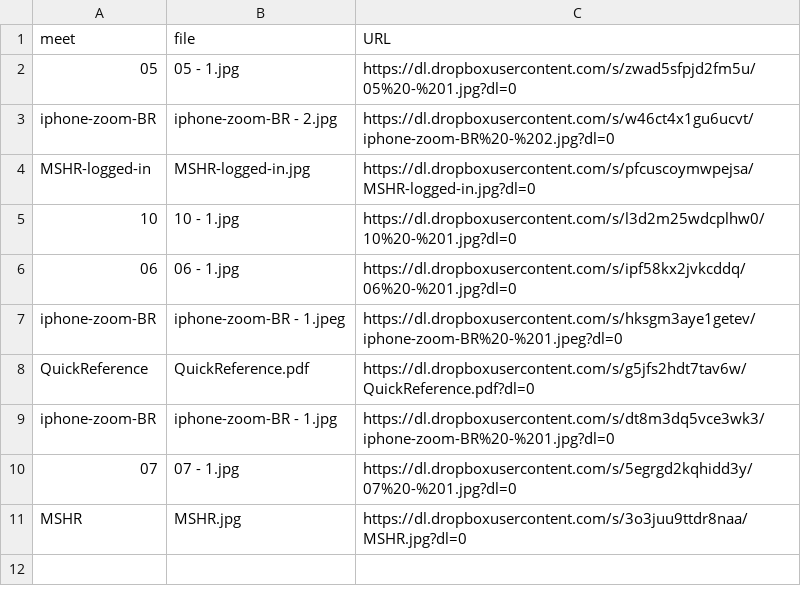
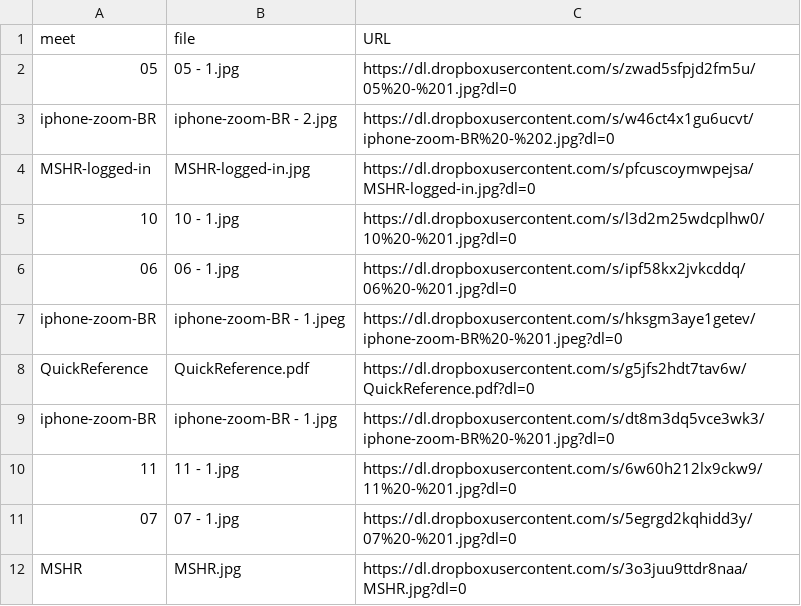
Before and after one commit to dhhepting/dhhepting.github.io, a CSV file: _data/teaching/CS-428_828/202130/media.csv, drawn as a sheet.

```diff
--- a/_data/teaching/CS-428_828/202130/media.csv
+++ b/_data/teaching/CS-428_828/202130/media.csv
@@ -9,2 +9,3 @@ QuickReference,QuickReference.pdf,https://dl.dropboxusercontent.com/s/g5jfs2hdt7
 iphone-zoom-BR,iphone-zoom-BR - 1.jpg,https://dl.dropboxusercontent.com/s/dt8m3dq5vce3wk3/iphone-zoom-BR%20-%201.jpg?dl=0
+11,11 - 1.jpg,https://dl.dropboxusercontent.com/s/6w60h212lx9ckw9/11%20-%201.jpg?dl=0
 07,07 - 1.jpg,https://dl.dropboxusercontent.com/s/5egrgd2kqhidd3y/07%20-%201.jpg?dl=0
```
Also changed, not shown: 2 other files.
